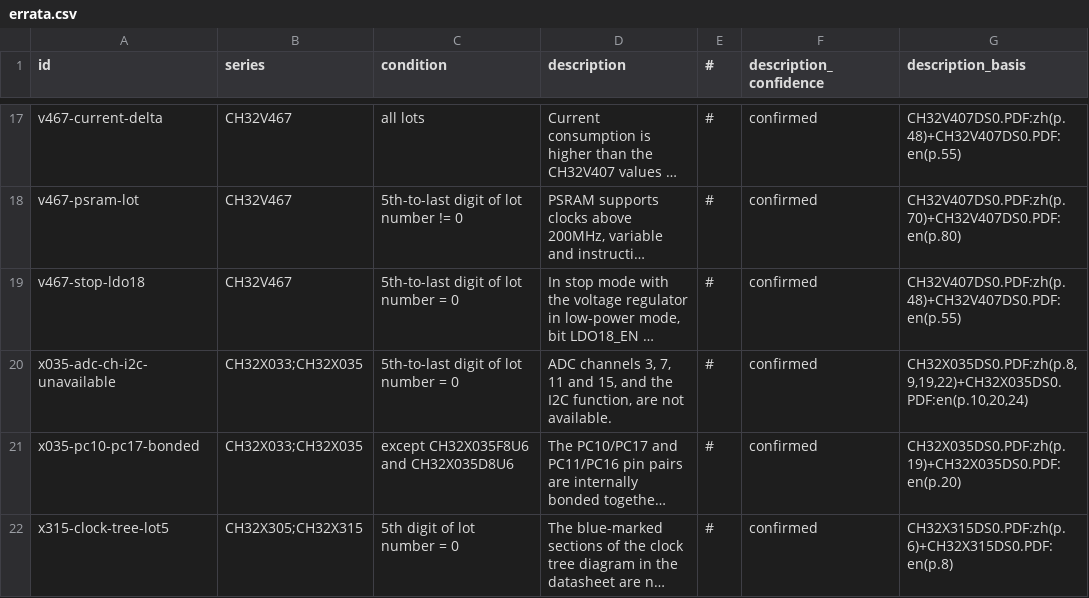
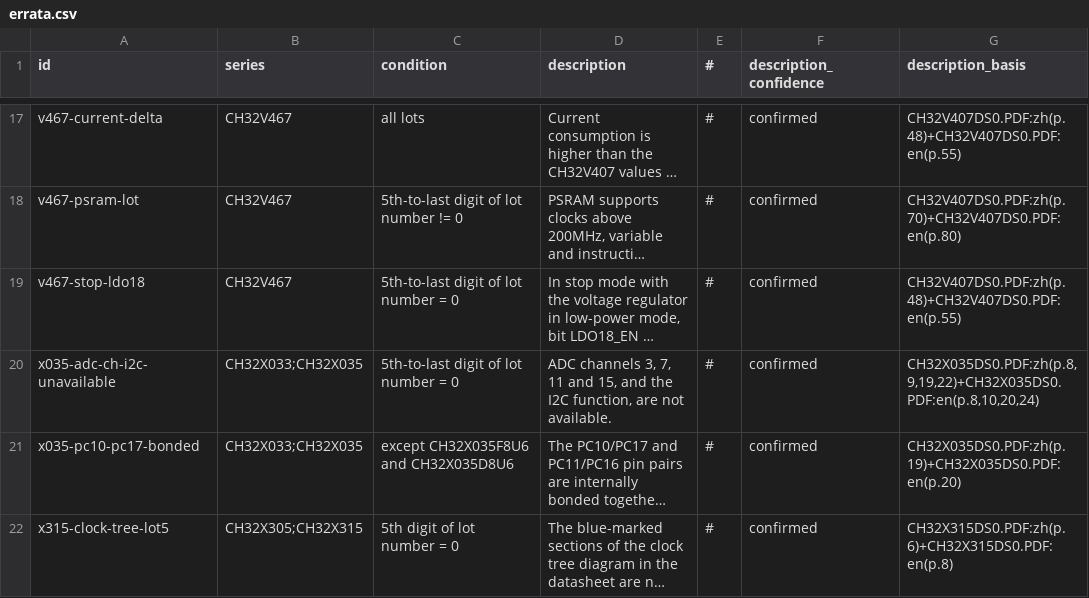
Before and after one commit to ch32-riscv-ug/ch32-device-data, a CSV file: evidence/errata.csv, drawn as a sheet; only a part is shown, gaps mark what is left out; long unchanged cells end in …; the diff names each change by its address in the sheet, - before the commit and + after, or states it on an @@ line.

```diff
--- a/evidence/errata.csv
+++ b/evidence/errata.csv
-G20 (description_basis): CH32X035DS0.PDF:zh(p.8,9,19,22)+CH32X035DS0.PDF:en(p.10,20,24)
+G20 (description_basis): CH32X035DS0.PDF:zh(p.8,9,19,22)+CH32X035DS0.PDF:en(p.8,10,20,24)
```
Also changed, not shown: catalog/sources.csv, index/manifest.csv, 13 other files.
